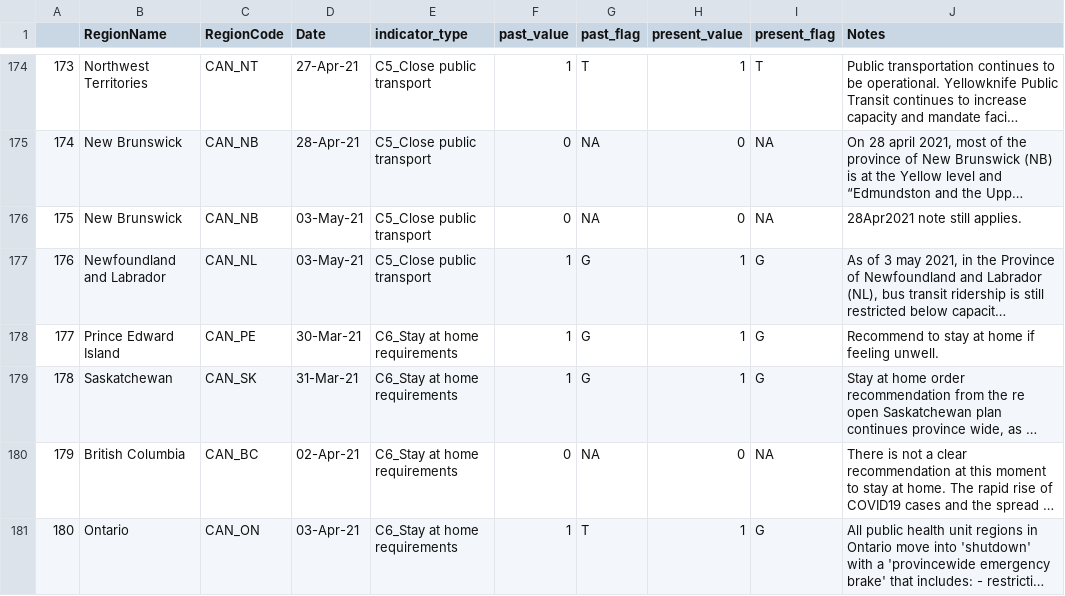
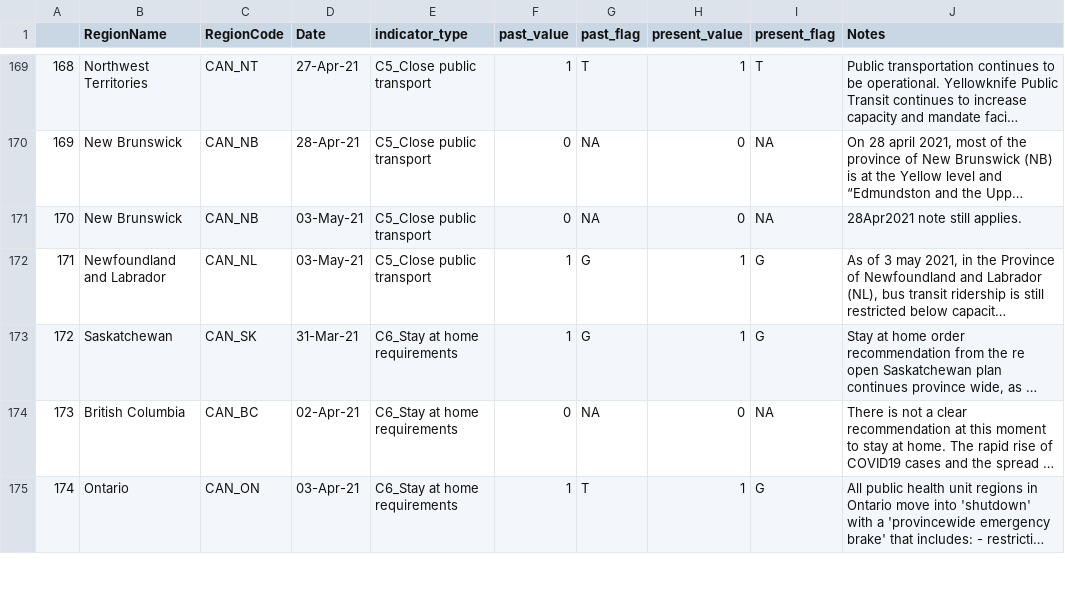
Before and after one commit to saptahash/BSGtracker_analysis, a CSV file: data/OxCGRT_CAN_changes.csv, drawn as a sheet; only a part is shown, gaps mark what is left out; long unchanged cells end in …; the diff covers the shown part only; the diff names each change by its address in the sheet, - before the commit and + after, or states it on an @@ line.

```diff
--- a/data/OxCGRT_CAN_changes.csv
+++ b/data/OxCGRT_CAN_changes.csv
@@ column A renumbered from row 2 down @@
-row 178: 177 | Prince Edward Island | CAN_PE | 30-Mar-21 | C6_Stay at home requirements | 1 | G | 1 | G | Recommend to stay at home if feeling unwell.
```
Also changed, not shown: 16 removed rows elsewhere in this file.
